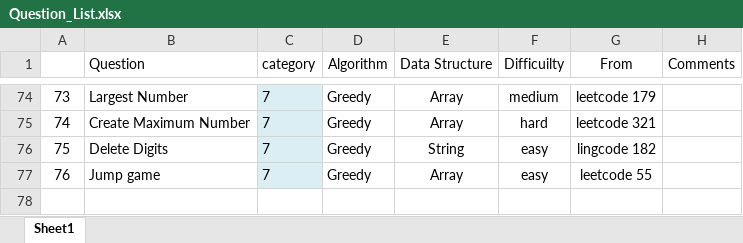
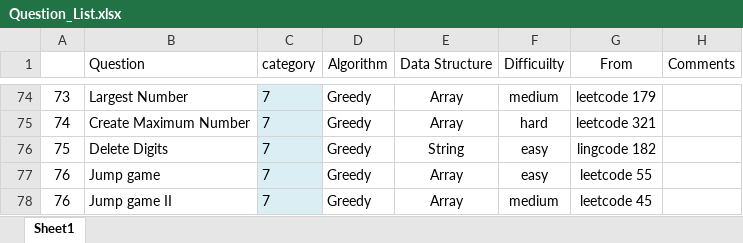
Before and after one commit to jiangbowei2010/Algorithm, an Excel workbook: Question_List.xlsx, sheet Sheet1, drawn as a sheet; only a part is shown, gaps mark what is left out; values as stored, in another font and other column widths than the file's, no borders; the diff names each change by its address in the sheet, - before the commit and + after, or states it on an @@ line.

Commit message:
Greedy

```diff
--- a/Question_List.xlsx (sheet Sheet1)
+++ b/Question_List.xlsx (sheet Sheet1)
+row 78: 76 | Jump game II | 7 | Greedy | Array | medium | leetcode 45
```
Also changed, not shown: 1 other file.
